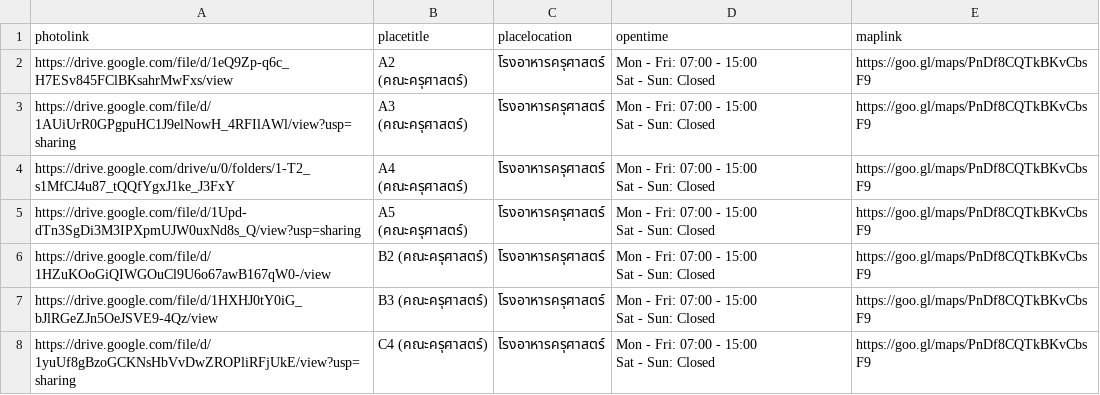
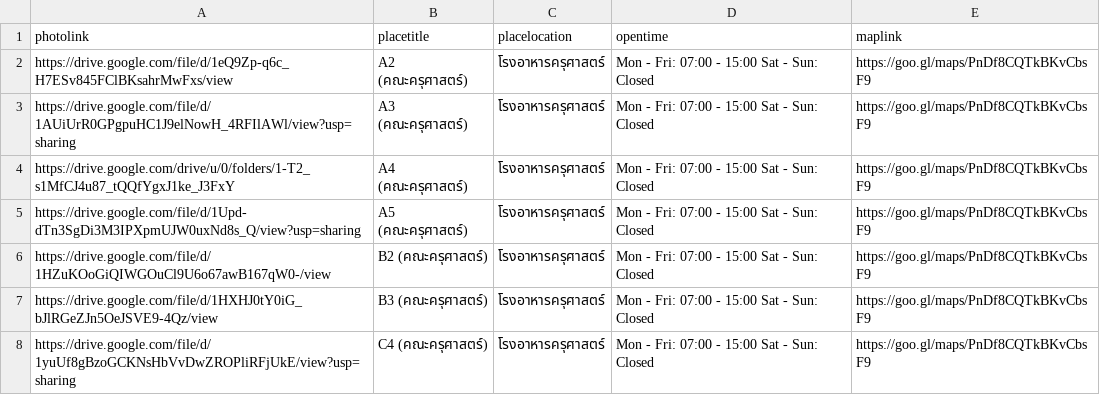
Before and after one commit to Sunnyinbush/kinraideemvp, a CSV file: CSV-Chula - โรงอาหารครุศาสตร์.csv, drawn as a sheet.

```diff
--- a/CSV-Chula - โรงอาหารครุศาสตร์.csv
+++ b/CSV-Chula - โรงอาหารครุศาสตร์.csv
@@ -1,15 +1,8 @@
 photolink,placetitle,placelocation,opentime,maplink
-https://drive.google.com/file/d/1eQ9Zp-q6c_H7ESv845FClBKsahrMwFxs/view,A2 (คณะครุศาสตร์),โรงอาหารครุศาสตร์,"Mon - Fri: 07:00 - 15:00
-Sat - Sun: Closed",https://goo.gl/maps/PnDf8CQTkBKvCbsF9
-https://drive.google.com/file/d/1AUiUrR0GPgpuHC1J9elNowH_4RFIlAWl/view?usp=sharing,A3 (คณะครุศาสตร์),โรงอาหารครุศาสตร์,"Mon - Fri: 07:00 - 15:00
-Sat - Sun: Closed",https://goo.gl/maps/PnDf8CQTkBKvCbsF9
-https://drive.google.com/drive/u/0/folders/1-T2_s1MfCJ4u87_tQQfYgxJ1ke_J3FxY,A4 (คณะครุศาสตร์),โรงอาหารครุศาสตร์,"Mon - Fri: 07:00 - 15:00
-Sat - Sun: Closed",https://goo.gl/maps/PnDf8CQTkBKvCbsF9
-https://drive.google.com/file/d/1Upd-dTn3SgDi3M3IPXpmUJW0uxNd8s_Q/view?usp=sharing,A5 (คณะครุศาสตร์),โรงอาหารครุศาสตร์,"Mon - Fri: 07:00 - 15:00
-Sat - Sun: Closed",https://goo.gl/maps/PnDf8CQTkBKvCbsF9
-https://drive.google.com/file/d/1HZuKOoGiQIWGOuCl9U6o67awB167qW0-/view,B2 (คณะครุศาสตร์),โรงอาหารครุศาสตร์,"Mon - Fri: 07:00 - 15:00
-Sat - Sun: Closed",https://goo.gl/maps/PnDf8CQTkBKvCbsF9
-https://drive.google.com/file/d/1HXHJ0tY0iG_bJlRGeZJn5OeJSVE9-4Qz/view,B3 (คณะครุศาสตร์),โรงอาหารครุศาสตร์,"Mon - Fri: 07:00 - 15:00
-Sat - Sun: Closed",https://goo.gl/maps/PnDf8CQTkBKvCbsF9
-https://drive.google.com/file/d/1yuUf8gBzoGCKNsHbVvDwZROPliRFjUkE/view?usp=sharing,C4 (คณะครุศาสตร์),โรงอาหารครุศาสตร์,"Mon - Fri: 07:00 - 15:00
-Sat - Sun: Closed",https://goo.gl/maps/PnDf8CQTkBKvCbsF9
+https://drive.google.com/file/d/1eQ9Zp-q6c_H7ESv845FClBKsahrMwFxs/view,A2 (คณะครุศาสตร์),โรงอาหารครุศาสตร์,"Mon - Fri: 07:00 - 15:00 Sat - Sun: Closed",https://goo.gl/maps/PnDf8CQTkBKvCbsF9
+https://drive.google.com/file/d/1AUiUrR0GPgpuHC1J9elNowH_4RFIlAWl/view?usp=sharing,A3 (คณะครุศาสตร์),โรงอาหารครุศาสตร์,"Mon - Fri: 07:00 - 15:00 Sat - Sun: Closed",https://goo.gl/maps/PnDf8CQTkBKvCbsF9
+https://drive.google.com/drive/u/0/folders/1-T2_s1MfCJ4u87_tQQfYgxJ1ke_J3FxY,A4 (คณะครุศาสตร์),โรงอาหารครุศาสตร์,"Mon - Fri: 07:00 - 15:00 Sat - Sun: Closed",https://goo.gl/maps/PnDf8CQTkBKvCbsF9
+https://drive.google.com/file/d/1Upd-dTn3SgDi3M3IPXpmUJW0uxNd8s_Q/view?usp=sharing,A5 (คณะครุศาสตร์),โรงอาหารครุศาสตร์,"Mon - Fri: 07:00 - 15:00 Sat - Sun: Closed",https://goo.gl/maps/PnDf8CQTkBKvCbsF9
+https://drive.google.com/file/d/1HZuKOoGiQIWGOuCl9U6o67awB167qW0-/view,B2 (คณะครุศาสตร์),โรงอาหารครุศาสตร์,"Mon - Fri: 07:00 - 15:00 Sat - Sun: Closed",https://goo.gl/maps/PnDf8CQTkBKvCbsF9
+https://drive.google.com/file/d/1HXHJ0tY0iG_bJlRGeZJn5OeJSVE9-4Qz/view,B3 (คณะครุศาสตร์),โรงอาหารครุศาสตร์,"Mon - Fri: 07:00 - 15:00 Sat - Sun: Closed",https://goo.gl/maps/PnDf8CQTkBKvCbsF9
+https://drive.google.com/file/d/1yuUf8gBzoGCKNsHbVvDwZROPliRFjUkE/view?usp=sharing,C4 (คณะครุศาสตร์),โรงอาหารครุศาสตร์,"Mon - Fri: 07:00 - 15:00 Sat - Sun: Closed",https://goo.gl/maps/PnDf8CQTkBKvCbsF9
```
Also changed, not shown: CSV-Chula - ตึกมหิต.csv, CSV-Chula - โรงอาหารรัฐศาสตร์.csv.
